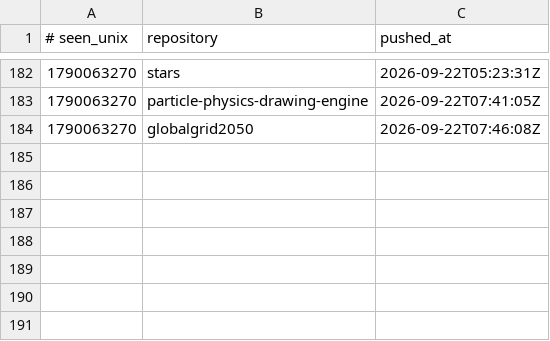
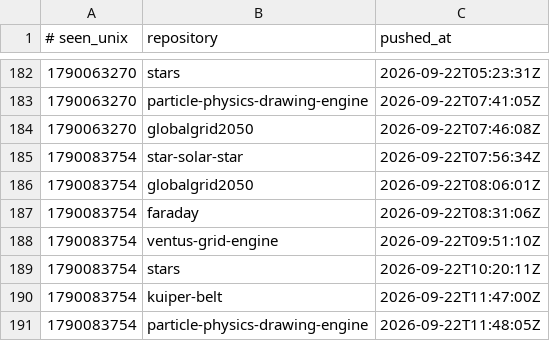
Before and after one commit to Ventusltd/time-stone, a TSV file: ledger.tsv, drawn as a sheet; only a part is shown, gaps mark what is left out; the diff names each change by its address in the sheet, - before the commit and + after, or states it on an @@ line.

```diff
--- a/ledger.tsv
+++ b/ledger.tsv
+row 185: 1790083754 | star-solar-star | 2026-09-22T07:56:34Z
+row 186: 1790083754 | globalgrid2050 | 2026-09-22T08:06:01Z
+row 187: 1790083754 | faraday | 2026-09-22T08:31:06Z
+row 188: 1790083754 | ventus-grid-engine | 2026-09-22T09:51:10Z
+row 189: 1790083754 | stars | 2026-09-22T10:20:11Z
+row 190: 1790083754 | kuiper-belt | 2026-09-22T11:47:00Z
+row 191: 1790083754 | particle-physics-drawing-engine | 2026-09-22T11:48:05Z
```
Also changed, not shown: 1 other file.
